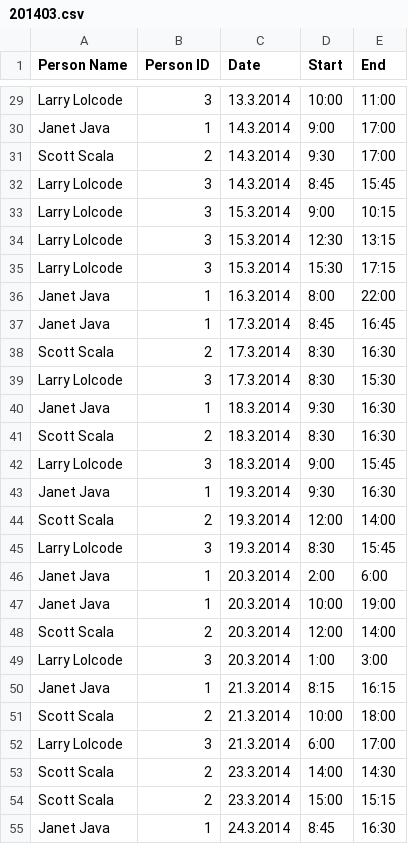
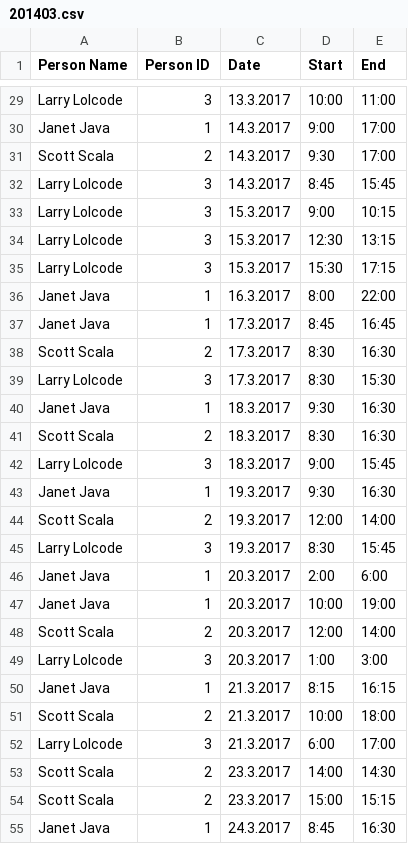
Before and after one commit to tlcada/monthly-wage-calculator, a CSV file: server/files/hour_lists/201403.csv, drawn as a sheet; only a part is shown, gaps mark what is left out; the diff covers the shown part only; the diff names each change by its address in the sheet, - before the commit and + after, or states it on an @@ line.

```diff
--- a/server/files/hour_lists/201403.csv
+++ b/server/files/hour_lists/201403.csv
-C29 (Date): 13.3.2014
+C29 (Date): 13.3.2017
-C30:C32 (Date): 14.3.2014
+C30:C32 (Date): 14.3.2017
-C33:C35 (Date): 15.3.2014
+C33:C35 (Date): 15.3.2017
-C36 (Date): 16.3.2014
+C36 (Date): 16.3.2017
-C37:C39 (Date): 17.3.2014
+C37:C39 (Date): 17.3.2017
-C40:C42 (Date): 18.3.2014
+C40:C42 (Date): 18.3.2017
-C43:C45 (Date): 19.3.2014
+C43:C45 (Date): 19.3.2017
-C46:C49 (Date): 20.3.2014
+C46:C49 (Date): 20.3.2017
-C50:C52 (Date): 21.3.2014
+C50:C52 (Date): 21.3.2017
-C53:C54 (Date): 23.3.2014
+C53:C54 (Date): 23.3.2017
-C55 (Date): 24.3.2014
+C55 (Date): 24.3.2017
```
Also changed, not shown: 40 edited cells elsewhere in this file, 2 other files.
